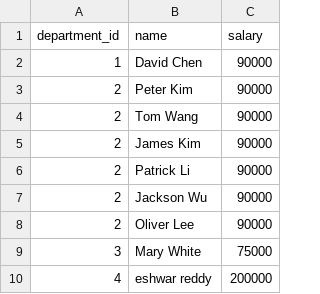
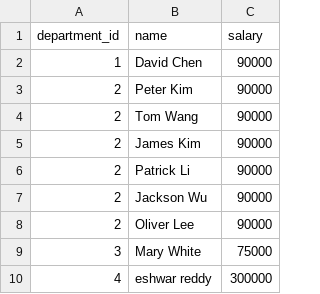
Before and after one commit to abeshwar47/MySQL1, a CSV file: Maximu_salary_employees.csv, drawn as a sheet.

Commit message:
check the newly uodated employee

```diff
--- a/Maximu_salary_employees.csv
+++ b/Maximu_salary_employees.csv
@@ -9,2 +9,2 @@ department_id,name,salary
 3,"Mary White",75000
-4, "eshwar reddy",200000
+4, "eshwar reddy",300000
```
